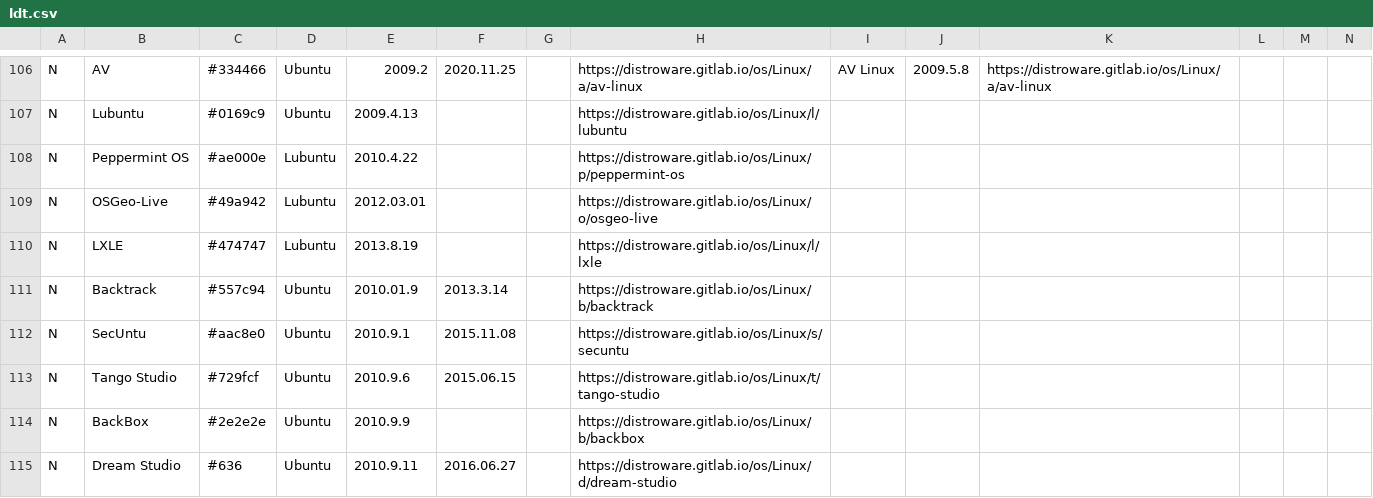
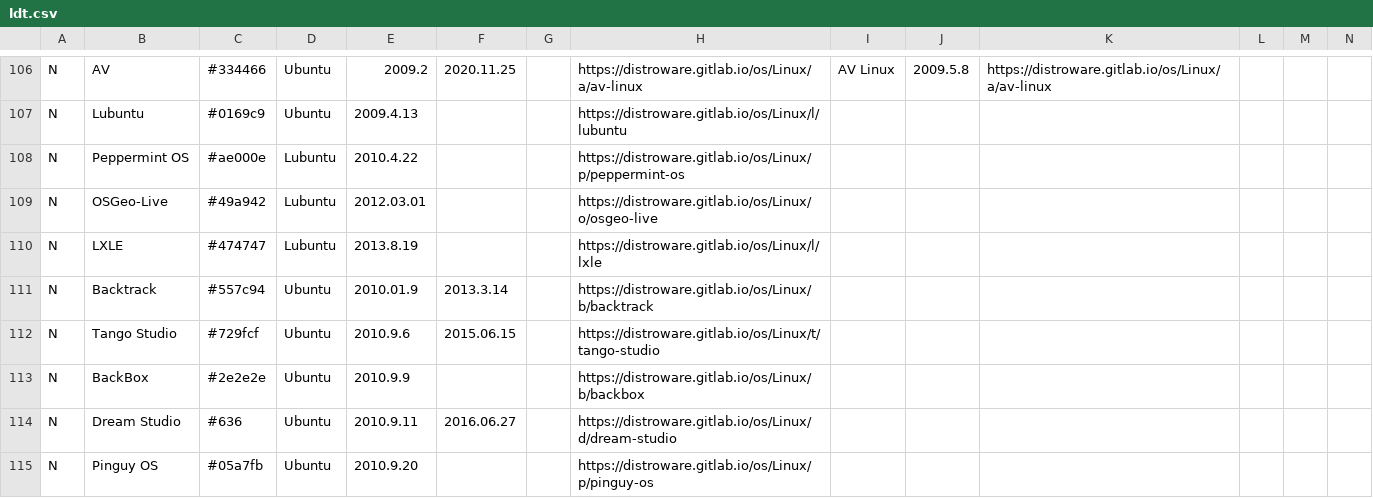
Before and after one commit to FabioLolix/Uncrufted-LinuxTimeline, a CSV file: ldt.csv, drawn as a sheet; only a part is shown, gaps mark what is left out; the shorter side is filled out with more unchanged rows; rows hold the shown columns only; the diff names each change by its address in the sheet, - before the commit and + after, or states it on an @@ line.

Commit message:
Delete SecUntu (discontinued)

```diff
--- a/ldt.csv
+++ b/ldt.csv
-row 112: N | SecUntu | #aac8e0 | Ubuntu | 2010.9.1 | 2015.11.08 |  | https://distroware.gitlab.io/os/Linux/s/secuntu
```
Also changed, not shown: 1 other file.
